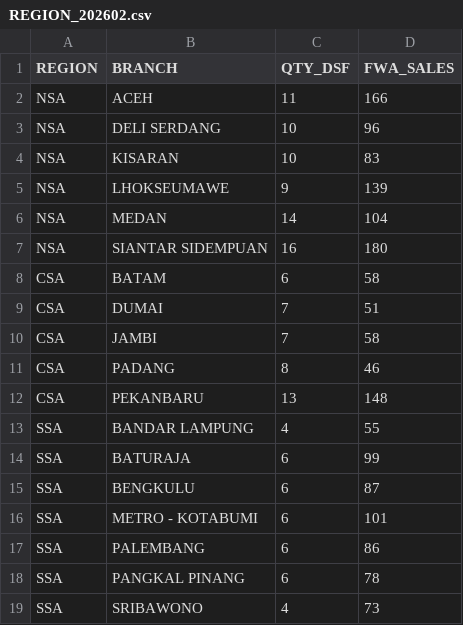
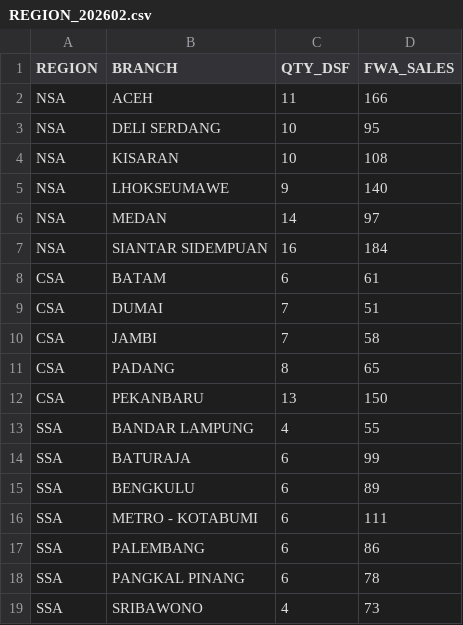
Before and after one commit to hiskiatb/dsf-dashboard, a CSV file: public/REGION_202602.csv, drawn as a sheet.

```diff
--- a/public/REGION_202602.csv
+++ b/public/REGION_202602.csv
@@ -2,16 +2,16 @@
 NSA;ACEH;11;166
-NSA;DELI SERDANG;10;96
-NSA;KISARAN;10;83
-NSA;LHOKSEUMAWE;9;139
-NSA;MEDAN;14;104
-NSA;SIANTAR SIDEMPUAN;16;180
-CSA;BATAM;6;58
+NSA;DELI SERDANG;10;95
+NSA;KISARAN;10;108
+NSA;LHOKSEUMAWE;9;140
+NSA;MEDAN;14;97
+NSA;SIANTAR SIDEMPUAN;16;184
+CSA;BATAM;6;61
 CSA;DUMAI;7;51
 CSA;JAMBI;7;58
-CSA;PADANG;8;46
-CSA;PEKANBARU;13;148
+CSA;PADANG;8;65
+CSA;PEKANBARU;13;150
 SSA;BANDAR LAMPUNG;4;55
 SSA;BATURAJA;6;99
-SSA;BENGKULU;6;87
-SSA;METRO - KOTABUMI;6;101
+SSA;BENGKULU;6;89
+SSA;METRO - KOTABUMI;6;111
 SSA;PALEMBANG;6;86
```
Also changed, not shown: public/DSF_202602.csv.
